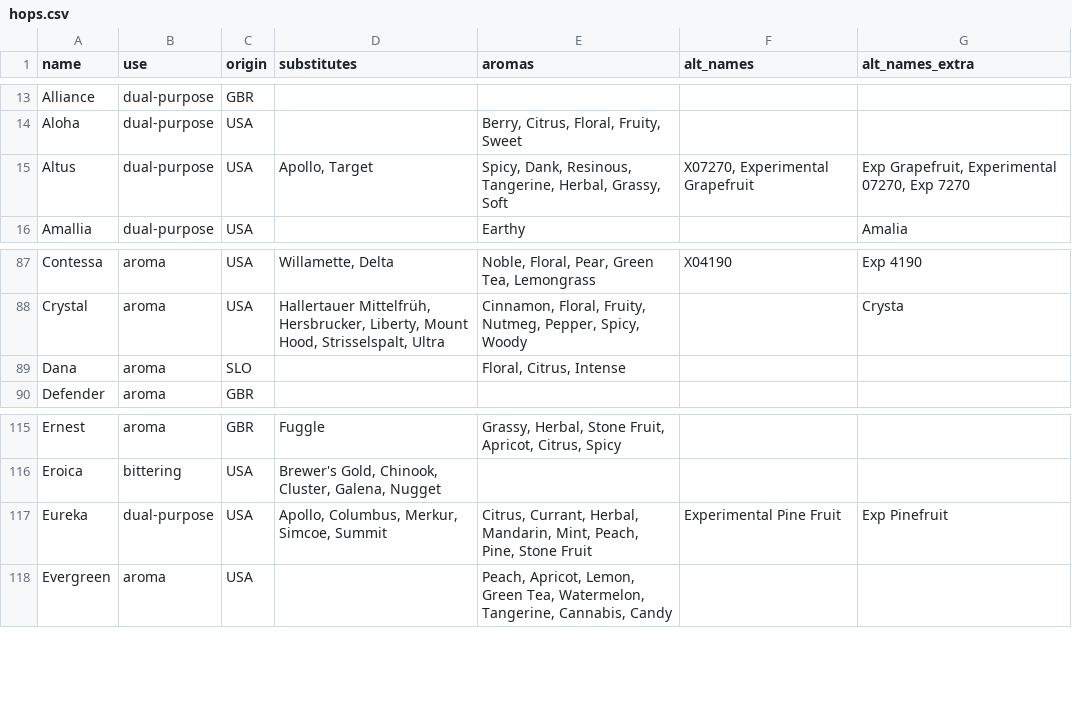
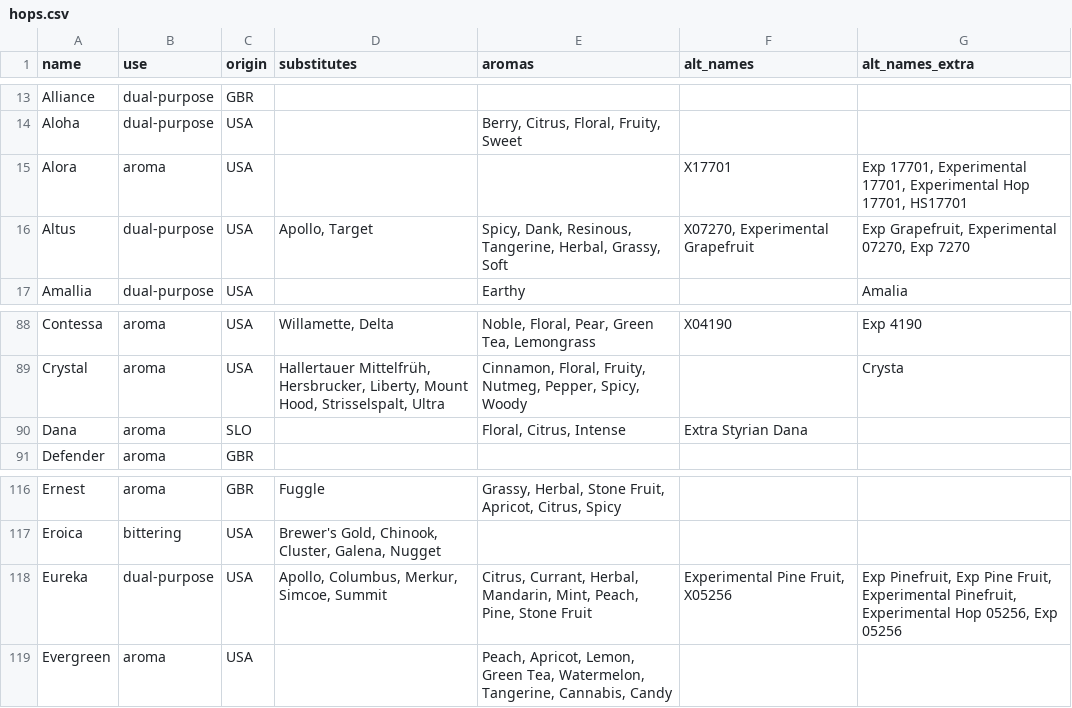
Before and after one commit to scheb/beer-analytics, a CSV file: recipe_db/data/hops.csv, drawn as a sheet; only a part is shown, gaps mark what is left out.

Commit message:
Update hops

```diff
--- a/recipe_db/data/hops.csv
+++ b/recipe_db/data/hops.csv
@@ -14,2 +14,3 @@ Alliance;dual-purpose;GBR;;;;
 Aloha;dual-purpose;USA;;Berry, Citrus, Floral, Fruity, Sweet;;
+Alora;aroma;USA;;;X17701;Exp 17701, Experimental 17701, Experimental Hop 17701, HS17701
 Altus;dual-purpose;USA;Apollo, Target;Spicy, Dank, Resinous, Tangerine, Herbal, Grassy, Soft;X07270, Experimental Grapefruit;Exp Grapefruit, Experimental 07270, Exp 7270
@@ -88,3 +89,3 @@ Contessa;aroma;USA;Willamette, Delta;Noble, Floral, Pear, Green Tea, Lemongrass;
 Crystal;aroma;USA;Hallertauer Mittelfrüh, Hersbrucker, Liberty, Mount Hood, Strisselspalt, Ultra;Cinnamon, Floral, Fruity, Nutmeg, Pepper, Spicy, Woody;;Crysta
-Dana;aroma;SLO;;Floral, Citrus, Intense;;
+Dana;aroma;SLO;;Floral, Citrus, Intense;Extra Styrian Dana;
 Defender;aroma;GBR;;;;
@@ -116,3 +117,3 @@ Ernest;aroma;GBR;Fuggle;Grassy, Herbal, Stone Fruit, Apricot, Citrus, Spicy;;
 Eroica;bittering;USA;Brewer's Gold, Chinook, Cluster, Galena, Nugget;;;
-Eureka;dual-purpose;USA;Apollo, Columbus, Merkur, Simcoe, Summit;Citrus, Currant, Herbal, Mandarin, Mint, Peach, Pine, Stone Fruit;Experimental Pine Fruit;Exp Pinefruit
+Eureka;dual-purpose;USA;Apollo, Columbus, Merkur, Simcoe, Summit;Citrus, Currant, Herbal, Mandarin, Mint, Peach, Pine, Stone Fruit;Experimental Pine Fruit, X05256;Exp Pinefruit, Exp Pine Fruit, Experimental Pinefruit, Experimental Hop 05256, Exp 05256
 Evergreen;aroma;USA;;Peach, Apricot, Lemon, Green Tea, Watermelon, Tangerine, Cannabis, Candy;;
```
